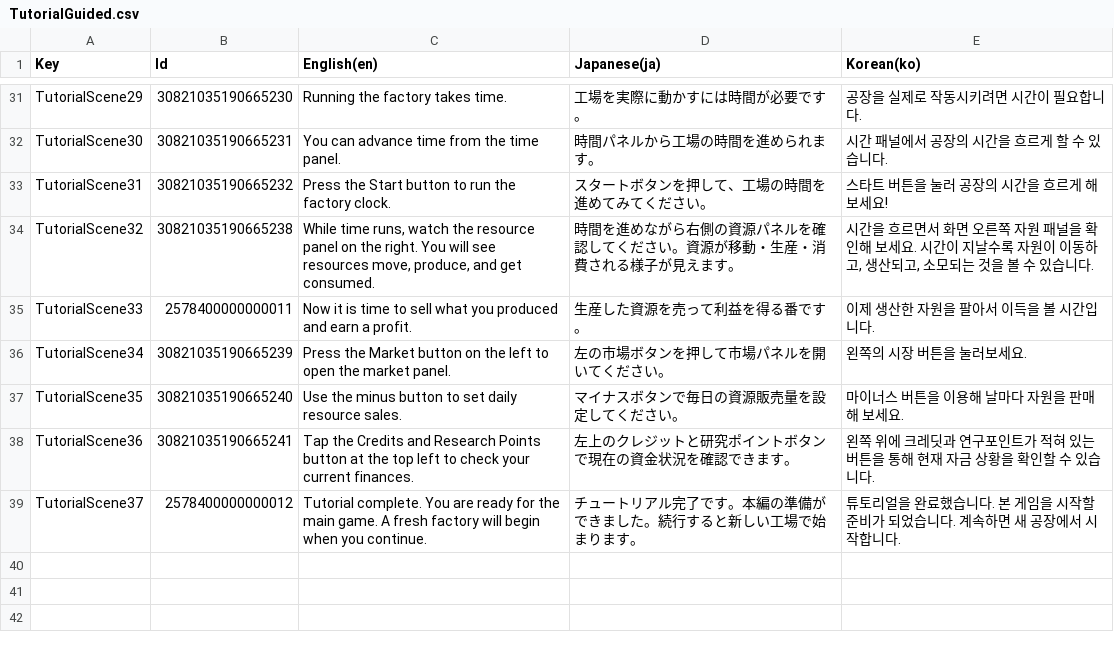
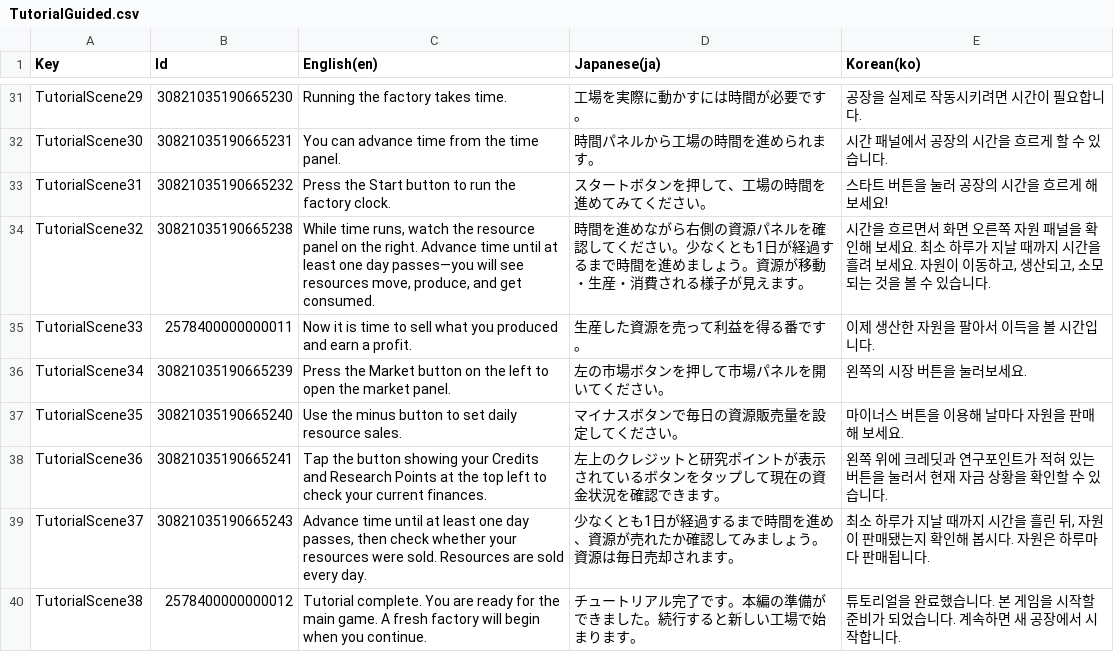
Before and after one commit to vrowdice/Unity_Pantory, a CSV file: Assets/Language/Table/TutorialGuided/TutorialGuided.csv, drawn as a sheet; only a part is shown, gaps mark what is left out.

```diff
--- a/Assets/Language/Table/TutorialGuided/TutorialGuided.csv
+++ b/Assets/Language/Table/TutorialGuided/TutorialGuided.csv
@@ -33,3 +33,3 @@ Key,Id,English(en),Japanese(ja),Korean(ko)
 "TutorialScene31",30821035190665232,"Press the Start button to run the factory clock.","スタートボタンを押して、工場の時間を進めてみてください。","스타트 버튼을 눌러 공장의 시간을 흐르게 해 보세요!"
-"TutorialScene32",30821035190665238,"While time runs, watch the resource panel on the right. You will see resources move, produce, and get consumed.","時間を進めながら右側の資源パネルを確認してください。資源が移動・生産・消費される様子が見えます。","시간을 흐르면서 화면 오른쪽 자원 패널을 확인해 보세요. 시간이 지날수록 자원이 이동하고, 생산되고, 소모되는 것을 볼 수 있습니다."
+"TutorialScene32",30821035190665238,"While time runs, watch the resource panel on the right. Advance time until at least one day passes—you will see resources move, produce, and get consumed.","時間を進めながら右側の資源パネルを確認してください。少なくとも1日が経過するまで時間を進めましょう。資源が移動・生産・消費される様子が見えます。","시간을 흐르면서 화면 오른쪽 자원 패널을 확인해 보세요. 최소 하루가 지날 때까지 시간을 흘려 보세요. 자원이 이동하고, 생산되고, 소모되는 것을 볼 수 있습니다."
 "TutorialScene33",2578400000000011,"Now it is time to sell what you produced and earn a profit.","生産した資源を売って利益を得る番です。","이제 생산한 자원을 팔아서 이득을 볼 시간입니다."
@@ -37,3 +37,4 @@ Key,Id,English(en),Japanese(ja),Korean(ko)
 "TutorialScene35",30821035190665240,"Use the minus button to set daily resource sales.","マイナスボタンで毎日の資源販売量を設定してください。","마이너스 버튼을 이용해 날마다 자원을 판매해 보세요."
-"TutorialScene36",30821035190665241,"Tap the Credits and Research Points button at the top left to check your current finances.","左上のクレジットと研究ポイントボタンで現在の資金状況を確認できます。","왼쪽 위에 크레딧과 연구포인트가 적혀 있는 버튼을 통해 현재 자금 상황을 확인할 수 있습니다."
-"TutorialScene37",2578400000000012,"Tutorial complete. You are ready for the main game. A fresh factory will begin when you continue.","チュートリアル完了です。本編の準備ができました。続行すると新しい工場で始まります。","튜토리얼을 완료했습니다. 본 게임을 시작할 준비가 되었습니다. 계속하면 새 공장에서 시작합니다."
+"TutorialScene36",30821035190665241,"Tap the button showing your Credits and Research Points at the top left to check your current finances.","左上のクレジットと研究ポイントが表示されているボタンをタップして現在の資金状況を確認できます。","왼쪽 위에 크레딧과 연구포인트가 적혀 있는 버튼을 눌러서 현재 자금 상황을 확인할 수 있습니다."
+"TutorialScene37",30821035190665243,"Advance time until at least one day passes, then check whether your resources were sold. Resources are sold every day.","少なくとも1日が経過するまで時間を進め、資源が売れたか確認してみましょう。資源は毎日売却されます。","최소 하루가 지날 때까지 시간을 흘린 뒤, 자원이 판매됐는지 확인해 봅시다. 자원은 하루마다 판매됩니다."
+"TutorialScene38",2578400000000012,"Tutorial complete. You are ready for the main game. A fresh factory will begin when you continue.","チュートリアル完了です。本編の準備ができました。続行すると新しい工場で始まります。","튜토리얼을 완료했습니다. 본 게임을 시작할 준비가 되었습니다. 계속하면 새 공장에서 시작합니다."
```
Also changed, not shown: Assets/Language/Table/Tutorial/Tutorial.csv, 33 other files.
